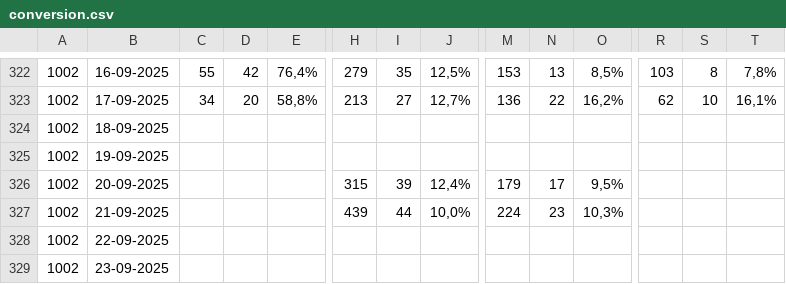
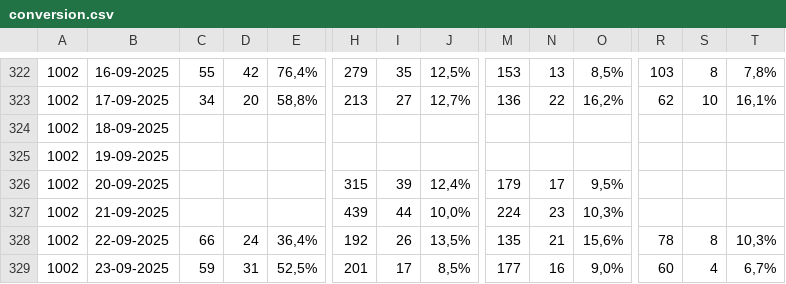
Before and after one commit to NandoPls/Graficos, a CSV file: conversion.csv, drawn as a sheet; only a part is shown, gaps mark what is left out; the diff covers the shown part only; the diff names each change by its address in the sheet, - before the commit and + after, or states it on an @@ line.

```diff
--- a/conversion.csv
+++ b/conversion.csv
-C328: (empty)
+C328: 66
-D328: (empty)
+D328: 24
-E328: (empty)
+E328: 36,4%
-H328: (empty)
+H328: 192
-I328: (empty)
+I328: 26
-J328: (empty)
+J328: 13,5%
-M328: (empty)
+M328: 135
-N328: (empty)
+N328: 21
-O328: (empty)
+O328: 15,6%
-R328: (empty)
+R328: 78
-S328: (empty)
+S328: 8
-T328: (empty)
+T328: 10,3%
-C329: (empty)
+C329: 59
-D329: (empty)
+D329: 31
-E329: (empty)
+E329: 52,5%
-H329: (empty)
+H329: 201
-I329: (empty)
+I329: 17
-J329: (empty)
+J329: 8,5%
-M329: (empty)
+M329: 177
-N329: (empty)
+N329: 16
-O329: (empty)
+O329: 9,0%
-R329: (empty)
+R329: 60
-S329: (empty)
+S329: 4
-T329: (empty)
+T329: 6,7%
```
Also changed, not shown: 165 edited cells elsewhere in this file, 1 other file.
